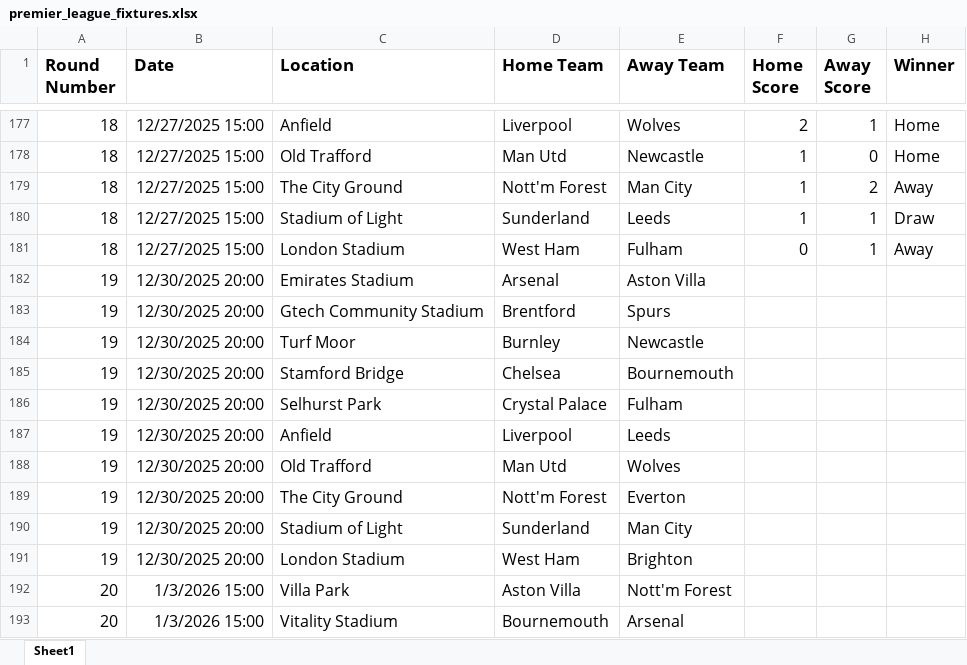
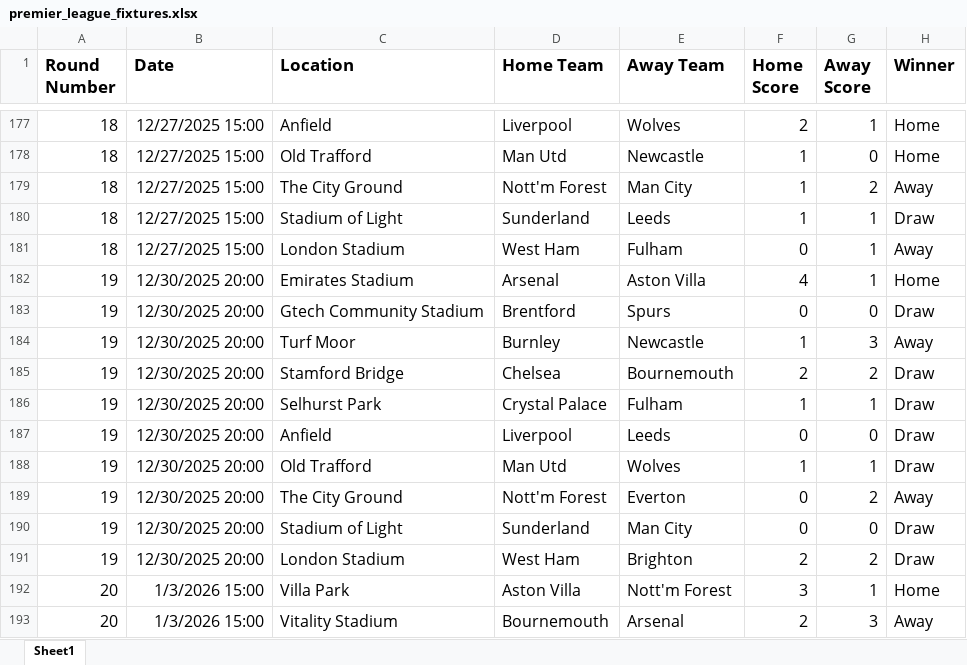
Before and after one commit to sambezza/premierLeagueGame, an Excel workbook: premier_league_fixtures.xlsx, sheet Sheet1, drawn as a sheet; only a part is shown, gaps mark what is left out; values as stored, in another font and other column widths than the file's, no borders; the diff covers the shown part only; the diff names each change by its address in the sheet, - before the commit and + after, or states it on an @@ line.

Commit message:
Update premier_league_fixtures.xlsx

```diff
--- a/premier_league_fixtures.xlsx (sheet Sheet1)
+++ b/premier_league_fixtures.xlsx (sheet Sheet1)
-F182 (Home Score): (empty)
+F182 (Home Score): 4
-G182 (Away Score): (empty)
+G182 (Away Score): 1
-H182 (Winner): (empty)
+H182 (Winner): Home
-F183 (Home Score): (empty)
+F183 (Home Score): 0
-G183 (Away Score): (empty)
+G183 (Away Score): 0
-H183 (Winner): (empty)
+H183 (Winner): Draw
-F184 (Home Score): (empty)
+F184 (Home Score): 1
-G184 (Away Score): (empty)
+G184 (Away Score): 3
-H184 (Winner): (empty)
+H184 (Winner): Away
-F185 (Home Score): (empty)
+F185 (Home Score): 2
-G185 (Away Score): (empty)
+G185 (Away Score): 2
-H185:H188 (Winner): (empty)
+H185:H188 (Winner): Draw
-F186 (Home Score): (empty)
+F186 (Home Score): 1
-G186 (Away Score): (empty)
+G186 (Away Score): 1
-F187 (Home Score): (empty)
+F187 (Home Score): 0
-G187 (Away Score): (empty)
+G187 (Away Score): 0
-F188 (Home Score): (empty)
+F188 (Home Score): 1
-G188 (Away Score): (empty)
+G188 (Away Score): 1
-F189:F190 (Home Score): (empty)
+F189:F190 (Home Score): 0
-G189 (Away Score): (empty)
+G189 (Away Score): 2
-H189 (Winner): (empty)
+H189 (Winner): Away
-G190 (Away Score): (empty)
+G190 (Away Score): 0
-H190:H191 (Winner): (empty)
+H190:H191 (Winner): Draw
-F191 (Home Score): (empty)
+F191 (Home Score): 2
-G191 (Away Score): (empty)
+G191 (Away Score): 2
-F192 (Home Score): (empty)
+F192 (Home Score): 3
-G192 (Away Score): (empty)
+G192 (Away Score): 1
-H192 (Winner): (empty)
+H192 (Winner): Home
-F193 (Home Score): (empty)
+F193 (Home Score): 2
-G193 (Away Score): (empty)
+G193 (Away Score): 3
-H193 (Winner): (empty)
+H193 (Winner): Away
```
Also changed, not shown: 54 edited cells elsewhere in this sheet.
